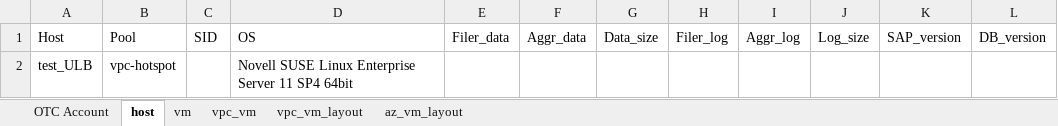
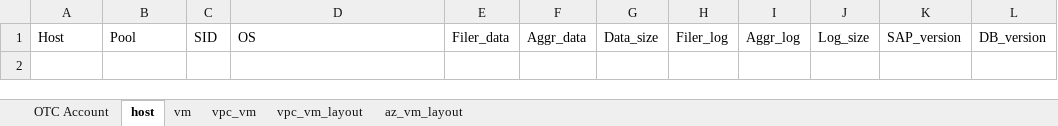
Before and after one commit to otcdevgroup/ManagementService, an Excel workbook: OTCInfo2Excel/OTC_Info.xlsm, sheet host, drawn as a sheet; values as stored, in another font and other column widths than the file's, no borders; the diff names each change by its address in the sheet, - before the commit and + after, or states it on an @@ line.

```diff
--- a/OTCInfo2Excel/OTC_Info.xlsm (sheet host)
+++ b/OTCInfo2Excel/OTC_Info.xlsm (sheet host)
-row 2: test_ULB | vpc-hotspot |  | Novell SUSE Linux Enterprise Server 11 SP4 64bit
```
Also changed, not shown: sheet vpc_vm_layout, sheet az_vm_layout, sheet vpc_vm, sheet vm, sheet OTC Account, 4 other files.
